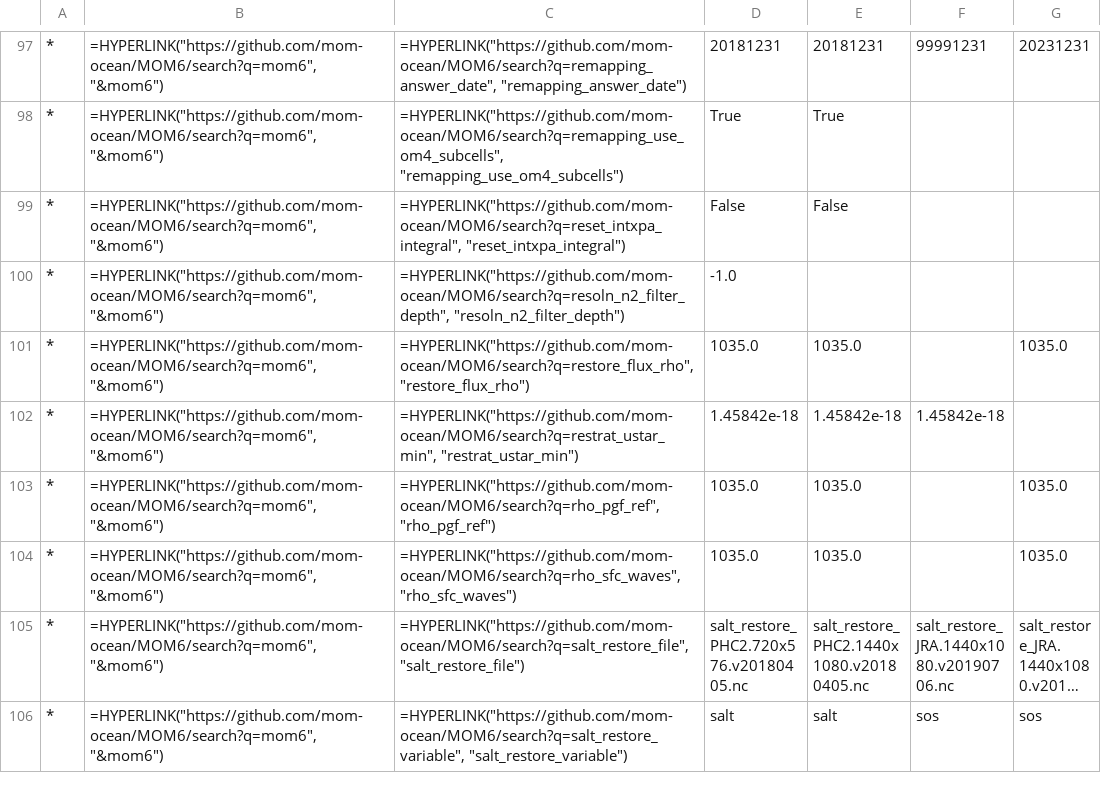
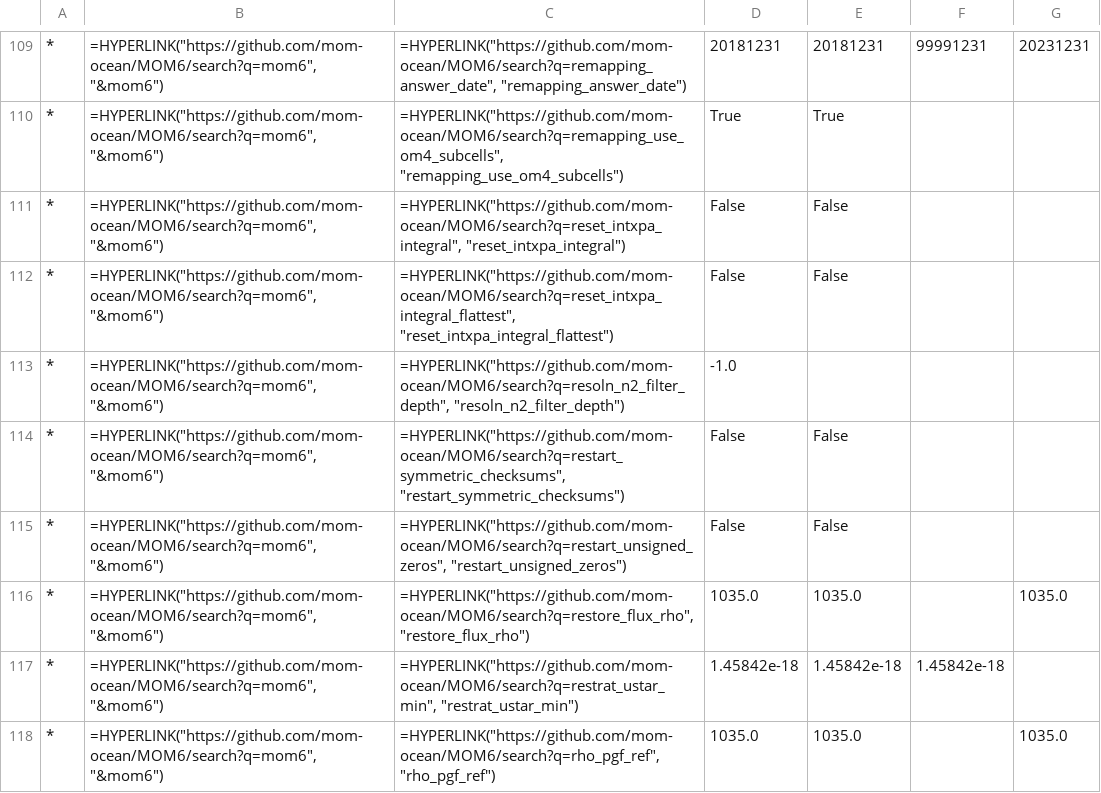
Before and after one commit to COSIMA/access-om3-doc, a CSV file: tables/MOM_input/GFDL-OM4-OM5_nml_diff.csv, drawn as a sheet; only a part is shown, gaps mark what is left out; the shorter side is filled out with more unchanged rows; long unchanged cells end in …; the diff covers the shown part only; the diff names each change by its address in the sheet, - before the commit and + after, or states it on an @@ line.

```diff
--- a/tables/MOM_input/GFDL-OM4-OM5_nml_diff.csv
+++ b/tables/MOM_input/GFDL-OM4-OM5_nml_diff.csv
+row 112: * | =HYPERLINK("https://github.com/mom-ocean/MOM6/search?q=mom6", "&mom6") | =HYPERLINK("https://github.com/mom-ocean/MOM6/search?q=reset_intxpa_integral_flattest", "reset_intxpa_integral_flattest") | False | False
+row 114: * | =HYPERLINK("https://github.com/mom-ocean/MOM6/search?q=mom6", "&mom6") | =HYPERLINK("https://github.com/mom-ocean/MOM6/search?q=restart_symmetric_checksums", "restart_symmetric_checksums") | False | False
+row 115: * | =HYPERLINK("https://github.com/mom-ocean/MOM6/search?q=mom6", "&mom6") | =HYPERLINK("https://github.com/mom-ocean/MOM6/search?q=restart_unsigned_zeros", "restart_unsigned_zeros") | False | False
```
Also changed, not shown: 17 added rows and 2 removed rows elsewhere in this file, tables/MOM_input/GFDL-OM4-OM5_nml.csv, tables/MOM_input/MOM6-CICE6-CESM_nml_diff.csv, 35 other files.
